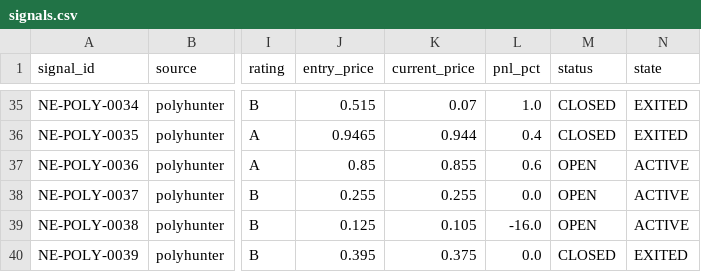
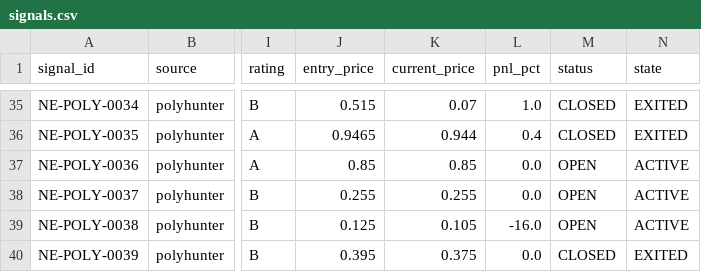
Before and after one commit to IvanMassow/edge-intel, a CSV file: signals.csv, drawn as a sheet; only a part is shown, gaps mark what is left out; the diff names each change by its address in the sheet, - before the commit and + after, or states it on an @@ line.

```diff
--- a/signals.csv
+++ b/signals.csv
-K37 (current_price): 0.855
+K37 (current_price): 0.85
-L37 (pnl_pct): 0.6
+L37 (pnl_pct): 0.0
```
Also changed, not shown: 7 other files.
